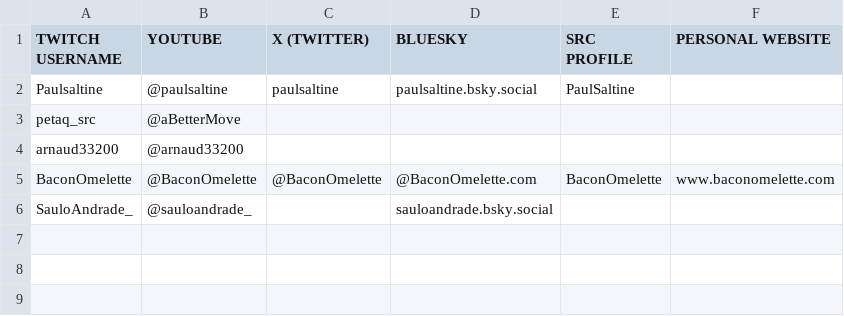
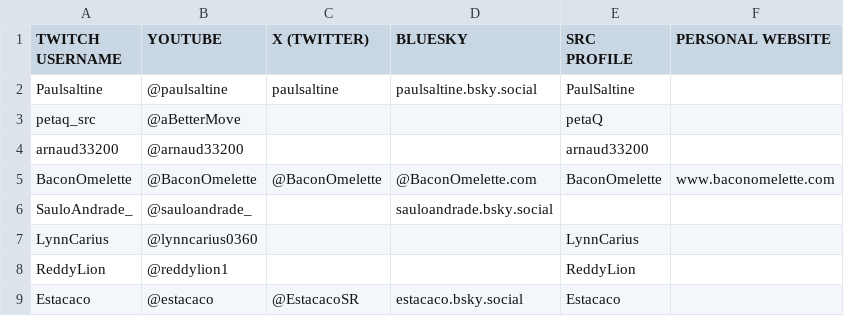
Before and after one commit to segacrew/segacrew-website, a CSV file: SEGA CREW MEMBER LINKS - MASTER.csv, drawn as a sheet.

```diff
--- a/SEGA CREW MEMBER LINKS - MASTER.csv
+++ b/SEGA CREW MEMBER LINKS - MASTER.csv
@@ -2,5 +2,8 @@ TWITCH USERNAME,YOUTUBE,X (TWITTER),BLUESKY,SRC PROFILE,PERSONAL WEBSITE
 Paulsaltine,@paulsaltine,paulsaltine,paulsaltine.bsky.social,PaulSaltine,
-petaq_src,@aBetterMove,,,,
-arnaud33200,@arnaud33200,,,,
+petaq_src,@aBetterMove,,,petaQ,
+arnaud33200,@arnaud33200,,,arnaud33200,
 BaconOmelette,@BaconOmelette,@BaconOmelette,@BaconOmelette.com,BaconOmelette,www.baconomelette.com
 SauloAndrade_,@sauloandrade_,,sauloandrade.bsky.social,,
+LynnCarius,@lynncarius0360,,,LynnCarius,
+ReddyLion,@reddylion1,,,ReddyLion,
+Estacaco,@estacaco,@EstacacoSR,estacaco.bsky.social,Estacaco,
```
Also changed, not shown: Sega Crew Database - Master Sheet.csv, 2 other files.
